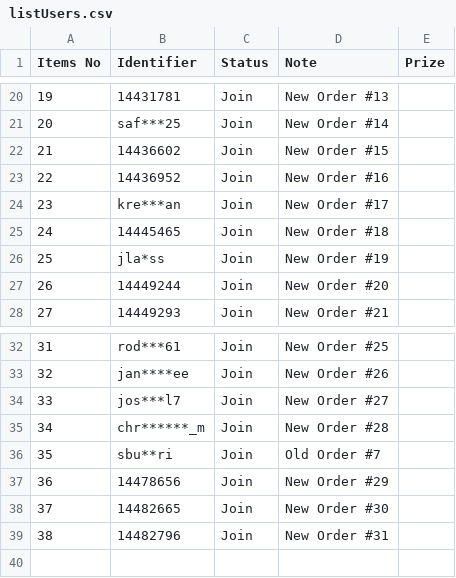
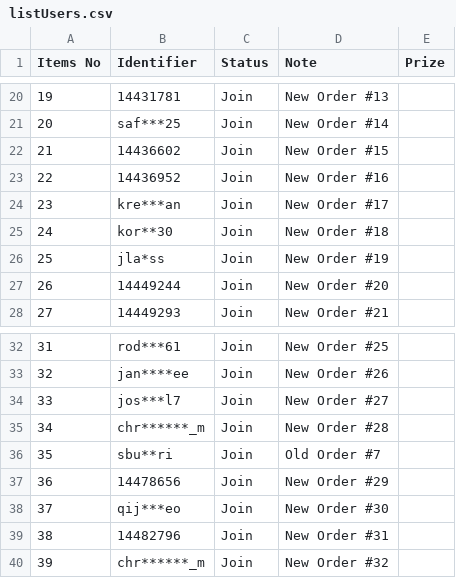
Before and after one commit to lehuuhai014/datetime, a CSV file: listUsers.csv, drawn as a sheet; only a part is shown, gaps mark what is left out.

Commit message:
Update listUsers.csv

```diff
--- a/listUsers.csv
+++ b/listUsers.csv
@@ -24,3 +24,3 @@ Items No,Identifier,Status,Note,Prize
 23,kre***an,Join,New Order #17,
-24,14445465,Join,New Order #18,
+24,kor**30,Join,New Order #18,
 25,jla*ss,Join,New Order #19,
@@ -37,3 +37,4 @@ Items No,Identifier,Status,Note,Prize
 36,14478656,Join,New Order #29,
-37,14482665,Join,New Order #30,
+37,qij***eo,Join,New Order #30,
 38,14482796,Join,New Order #31,
+39,chr******_m,Join,New Order #32,
```
